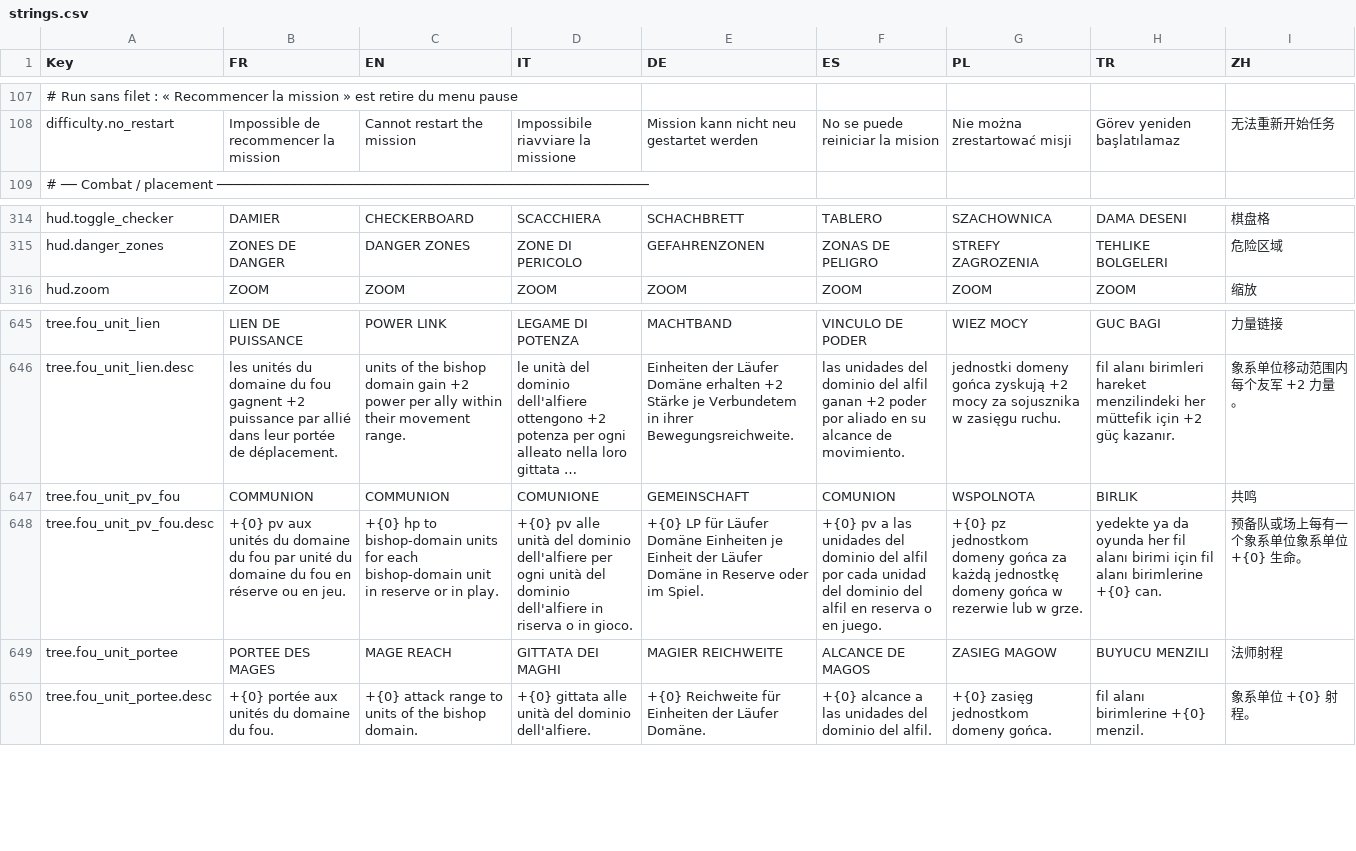
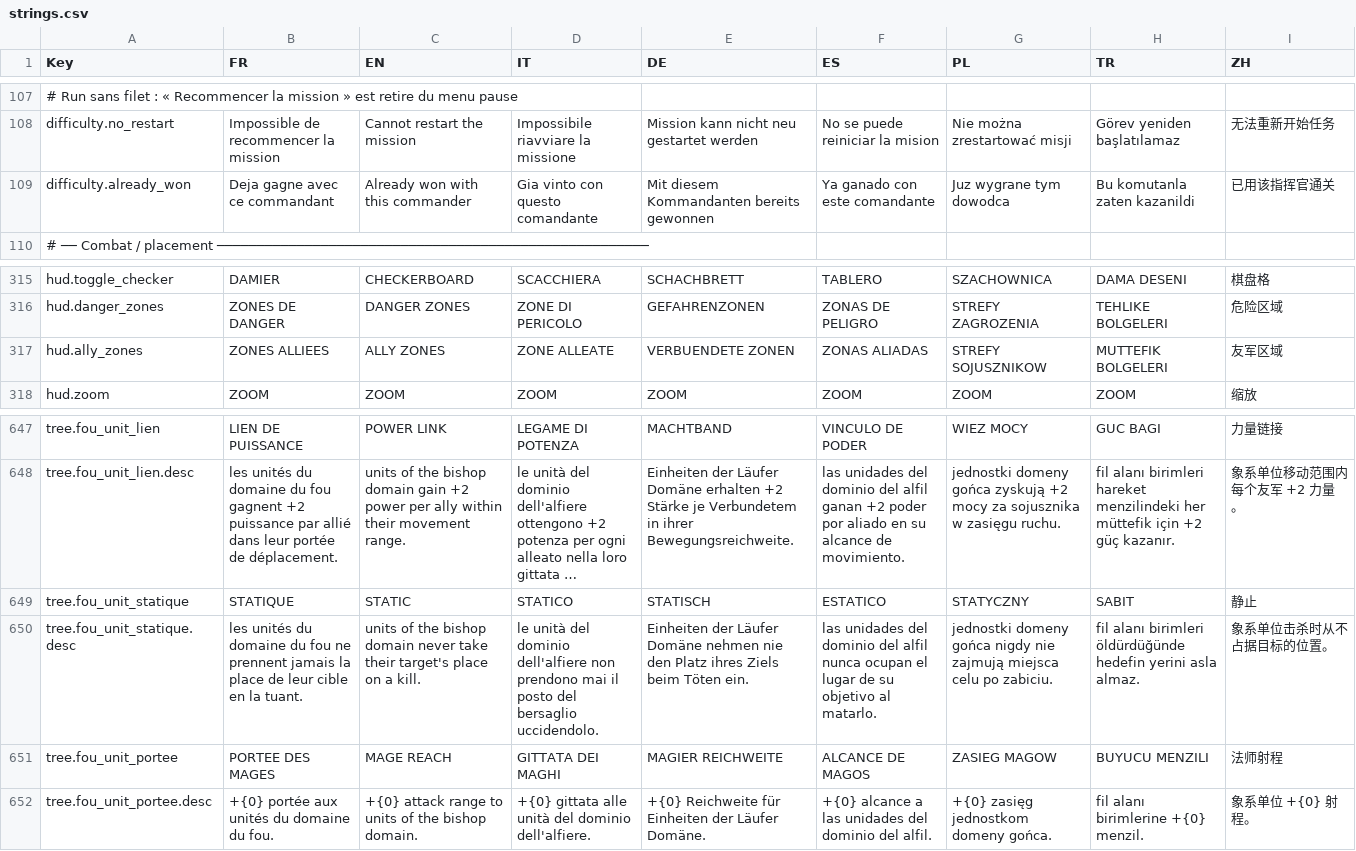
Before and after one commit to Chanoroobler/Echec, a CSV file: src/ChessArmy.Game/Assets/Config/strings.csv, drawn as a sheet; only a part is shown, gaps mark what is left out; long unchanged cells end in …; removed rows and columns are numbered as before the commit, all else as after; the diff names each change by its address in the sheet, - before the commit and + after, or states it on an @@ line.

```diff
--- a/src/ChessArmy.Game/Assets/Config/strings.csv
+++ b/src/ChessArmy.Game/Assets/Config/strings.csv
+row 109: difficulty.already_won | Deja gagne avec ce commandant | Already won with this commander | Gia vinto con questo comandante | Mit diesem Kommandanten bereits gewonnen | Ya ganado con este comandante | Juz wygrane tym dowodca | Bu komutanla zaten kazanildi | 已用该指挥官通关
+row 317: hud.ally_zones | ZONES ALLIEES | ALLY ZONES | ZONE ALLEATE | VERBUENDETE ZONEN | ZONAS ALIADAS | STREFY SOJUSZNIKOW | MUTTEFIK BOLGELERI | 友军区域
-row 647: tree.fou_unit_pv_fou | COMMUNION | COMMUNION | COMUNIONE | GEMEINSCHAFT | COMUNION | WSPOLNOTA | BIRLIK | 共鸣
-row 648: tree.fou_unit_pv_fou.desc | +{0} pv aux unités du domaine du fou par unité du domaine du fou en réserve ou en jeu. | +{0} hp to bishop-domain units for each bishop-domain unit in reserve or in play. | +{0} pv alle unità del dominio dell'alfiere per ogni unità del dominio dell'alfiere in riserva o in gioco. | +{0} LP für Läufer Domäne Einheiten je Einheit der Läufer Domäne in Reserve oder im Spiel. | +{0} pv a las unidades del dominio del alfil por cada unidad del dominio del alfil en reserva o en juego. | +{0} pz jednostkom domeny gońca za każdą jednostkę domeny gońca w rezerwie lub w grze. | yedekte ya da oyunda her fil alanı birimi için fil alanı birimlerine +{0} can. | 预备队或场上每有一个象系单位象系单位 +{0} 生命。
+row 649: tree.fou_unit_statique | STATIQUE | STATIC | STATICO | STATISCH | ESTATICO | STATYCZNY | SABIT | 静止
+row 650: tree.fou_unit_statique.desc | les unités du domaine du fou ne prennent jamais la place de leur cible en la tuant. | units of the bishop domain never take their target's place on a kill. | le unità del dominio dell'alfiere non prendono mai il posto del bersaglio uccidendolo. | Einheiten der Läufer Domäne nehmen nie den Platz ihres Ziels beim Töten ein. | las unidades del dominio del alfil nunca ocupan el lugar de su objetivo al matarlo. | jednostki domeny gońca nigdy nie zajmują miejsca celu po zabiciu. | fil alanı birimleri öldürdüğünde hedefin yerini asla almaz. | 象系单位击杀时从不占据目标的位置。
```
Also changed, not shown: 25 other files.
